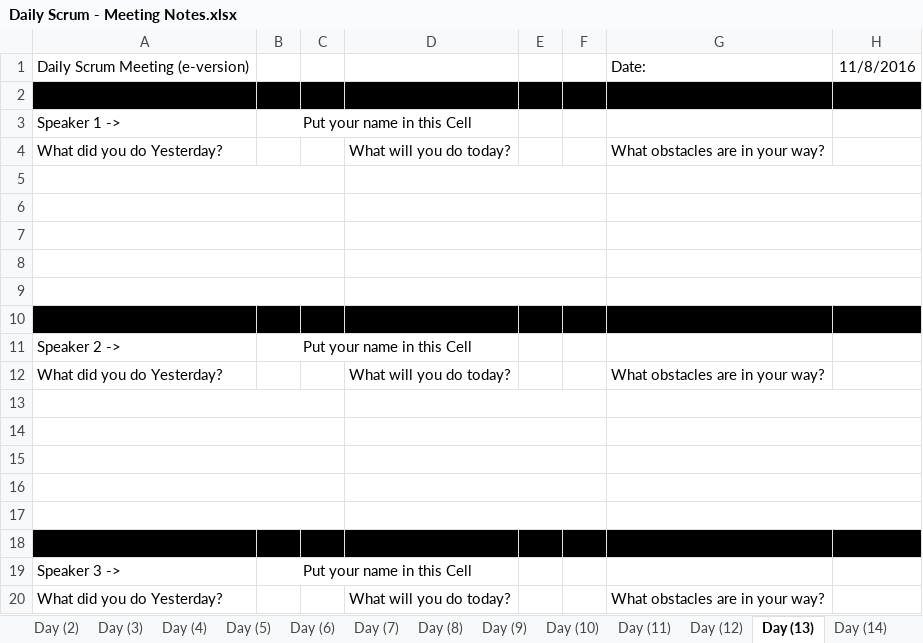
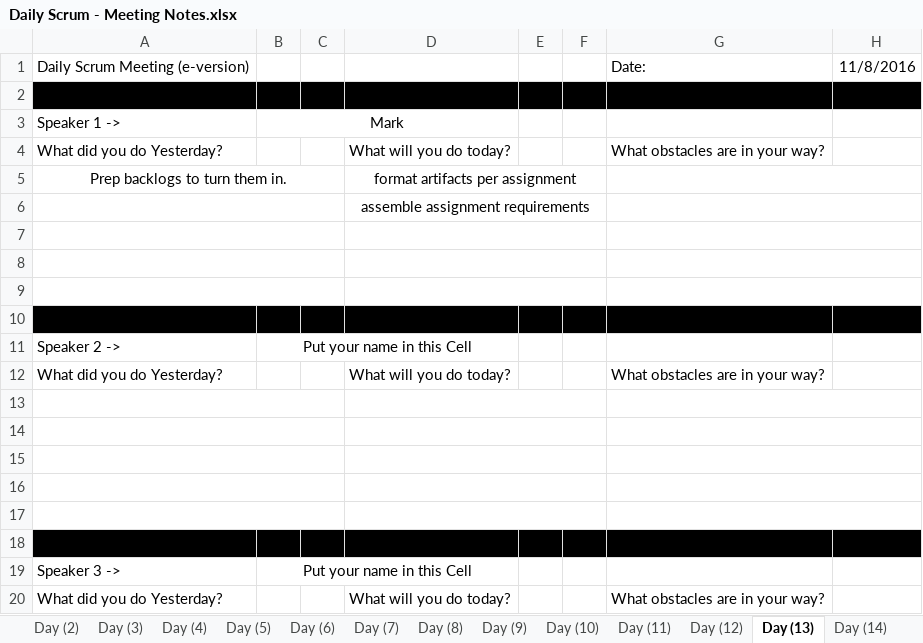
Before and after one commit to elliae01/assignment8, an Excel workbook: assignment8/src/MeetingNotes/Daily Scrum - Meeting Notes.xlsx, sheet Day (13), drawn as a sheet; values as stored, in another font and other column widths than the file's, no borders; the diff names each change by its address in the sheet, - before the commit and + after, or states it on an @@ line.

Commit message:
Daily Scrum and backlog update

```diff
--- a/assignment8/src/MeetingNotes/Daily Scrum - Meeting Notes.xlsx (sheet Day (13))
+++ b/assignment8/src/MeetingNotes/Daily Scrum - Meeting Notes.xlsx (sheet Day (13))
-B3: Put your name in this Cell
+B3: Mark
-row 5: (empty)
+row 5: Prep backlogs to turn them in. |  |  | format artifacts per assignment
-D6: (empty)
+D6: assemble assignment requirements
```
Also changed, not shown: other sheet tabs, assignment8/src/Backlog/Sprint 2 Backlog.xlsx.
